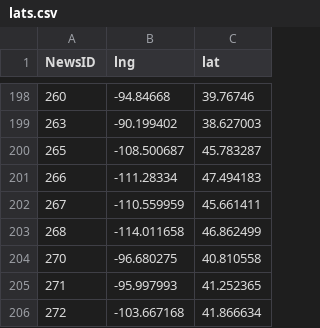
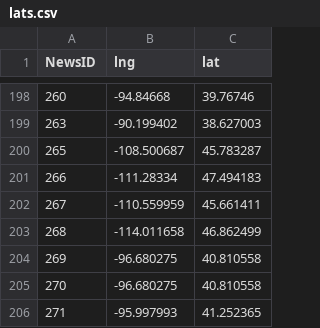
Before and after one commit to polygraph-cool/asne, a CSV file: dev/assets/lats.csv, drawn as a sheet; only a part is shown, gaps mark what is left out; the shorter side is filled out with more unchanged rows.

```diff
--- a/dev/assets/lats.csv
+++ b/dev/assets/lats.csv
@@ -203,2 +203,3 @@ NewsID,lng,lat
 268,-114.011658,46.862499
+269,-96.680275,40.810558
 270,-96.680275,40.810558
```
Also changed, not shown: dev/assets/census_2.csv, dev/assets/census_override_2.csv, 11 other files.
